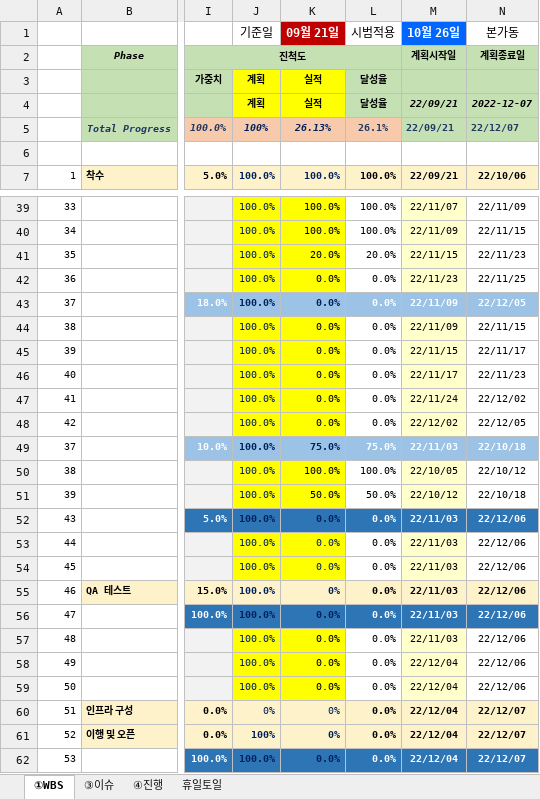
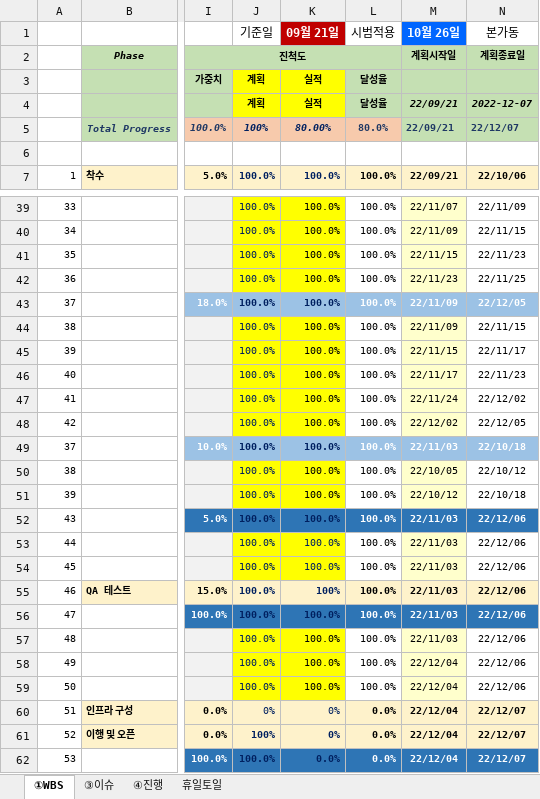
Before and after one commit to Listera0/TransCompiler_for_beginner, an Excel workbook: [1] 구축/3조_WBS_일정관리.xlsx, sheet ①WBS, drawn as a sheet; only a part is shown, gaps mark what is left out; values as stored, in another font and other column widths than the file's, no borders; conditional formats not drawn; the diff covers the shown part only; the diff names each change by its address in the sheet, - before the commit and + after, or states it on an @@ line.

```diff
--- a/[1] 구축/3조_WBS_일정관리.xlsx (sheet ①WBS)
+++ b/[1] 구축/3조_WBS_일정관리.xlsx (sheet ①WBS)
-K5: 26.13%
+K5: 80.00%
-L5: 26.1%
+L5: 80.0%
-K41: 20.0%
+K41: 100.0%
-L41: 20.0%
+L41: 100.0%
-K42:K48: 0.0%
+K42:K48: 100.0%
-L42:L48: 0.0%
+L42:L48: 100.0%
-K49: 75.0%
+K49: 100.0%
-L49: 75.0%
+L49: 100.0%
-K51: 50.0%
+K51: 100.0%
-L51: 50.0%
+L51: 100.0%
-K52:K54: 0.0%
+K52:K54: 100.0%
-L52:L59: 0.0%
+L52:L59: 100.0%
-K55: 0%
+K55: 100%
-K56:K59: 0.0%
+K56:K59: 100.0%
```
Also changed, not shown: 40 edited cells elsewhere in this sheet, [1] 구축/3조_간트차트_일정관리.xlsx, [2] 설계/3조_요구사항_정의서.xlsx, 9 other files.
